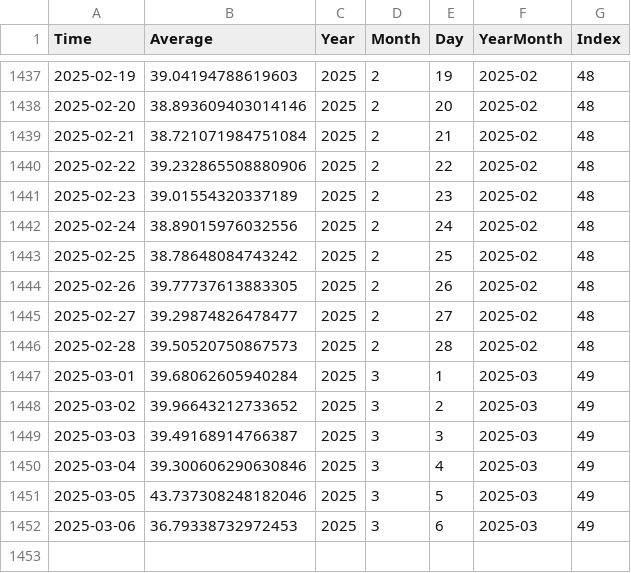
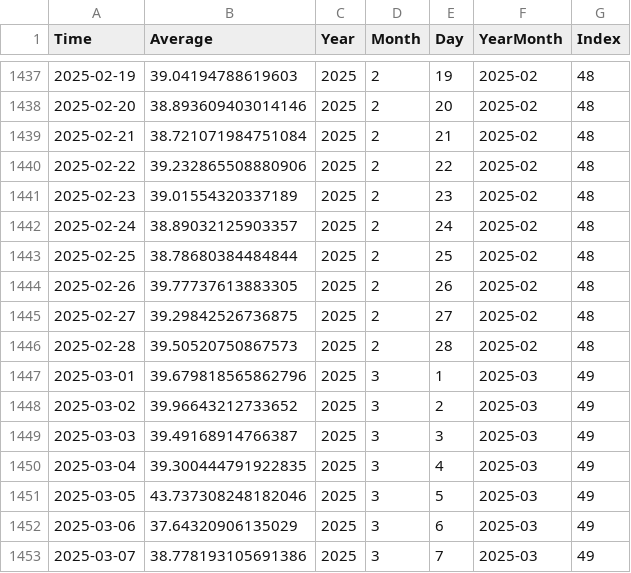
Before and after one commit to NRFormer/NRFormer.github.io, a CSV file: json/data_calender_heatmap/宮城県_calendar_heatmap.csv, drawn as a sheet; only a part is shown, gaps mark what is left out.

```diff
--- a/json/data_calender_heatmap/宮城県_calendar_heatmap.csv
+++ b/json/data_calender_heatmap/宮城県_calendar_heatmap.csv
@@ -1441,12 +1441,13 @@ Time,Average,Year,Month,Day,YearMonth,Index
 2025-02-23,39.01554320337189,2025,2,23,2025-02,48
-2025-02-24,38.89015976032556,2025,2,24,2025-02,48
-2025-02-25,38.78648084743242,2025,2,25,2025-02,48
+2025-02-24,38.89032125903357,2025,2,24,2025-02,48
+2025-02-25,38.78680384484844,2025,2,25,2025-02,48
 2025-02-26,39.77737613883305,2025,2,26,2025-02,48
-2025-02-27,39.29874826478477,2025,2,27,2025-02,48
+2025-02-27,39.29842526736875,2025,2,27,2025-02,48
 2025-02-28,39.50520750867573,2025,2,28,2025-02,48
-2025-03-01,39.68062605940284,2025,3,1,2025-03,49
+2025-03-01,39.679818565862796,2025,3,1,2025-03,49
 2025-03-02,39.96643212733652,2025,3,2,2025-03,49
 2025-03-03,39.49168914766387,2025,3,3,2025-03,49
-2025-03-04,39.300606290630846,2025,3,4,2025-03,49
+2025-03-04,39.300444791922835,2025,3,4,2025-03,49
 2025-03-05,43.737308248182046,2025,3,5,2025-03,49
-2025-03-06,36.79338732972453,2025,3,6,2025-03,49
+2025-03-06,37.64320906135029,2025,3,6,2025-03,49
+2025-03-07,38.778193105691386,2025,3,7,2025-03,49
```
Also changed, not shown: json/data_calender_heatmap/三重県_calendar_heatmap.csv, json/data_calender_heatmap/富山県_calendar_heatmap.csv, 57 other files.
